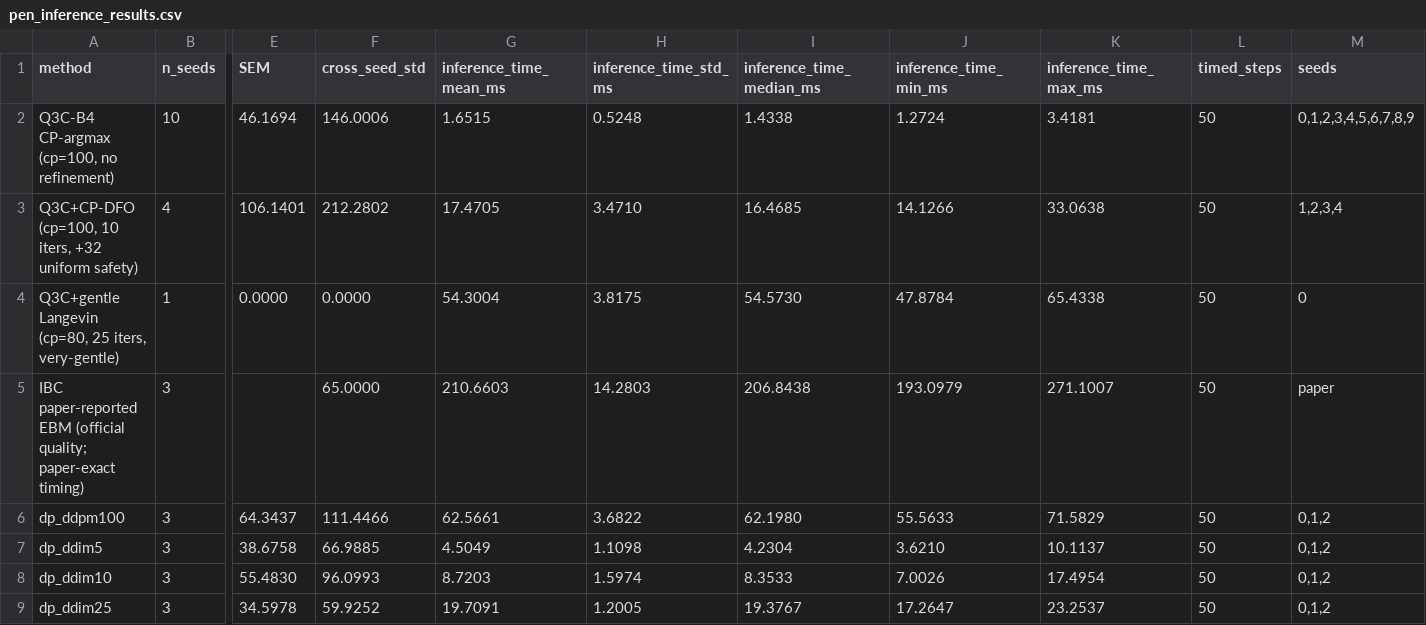
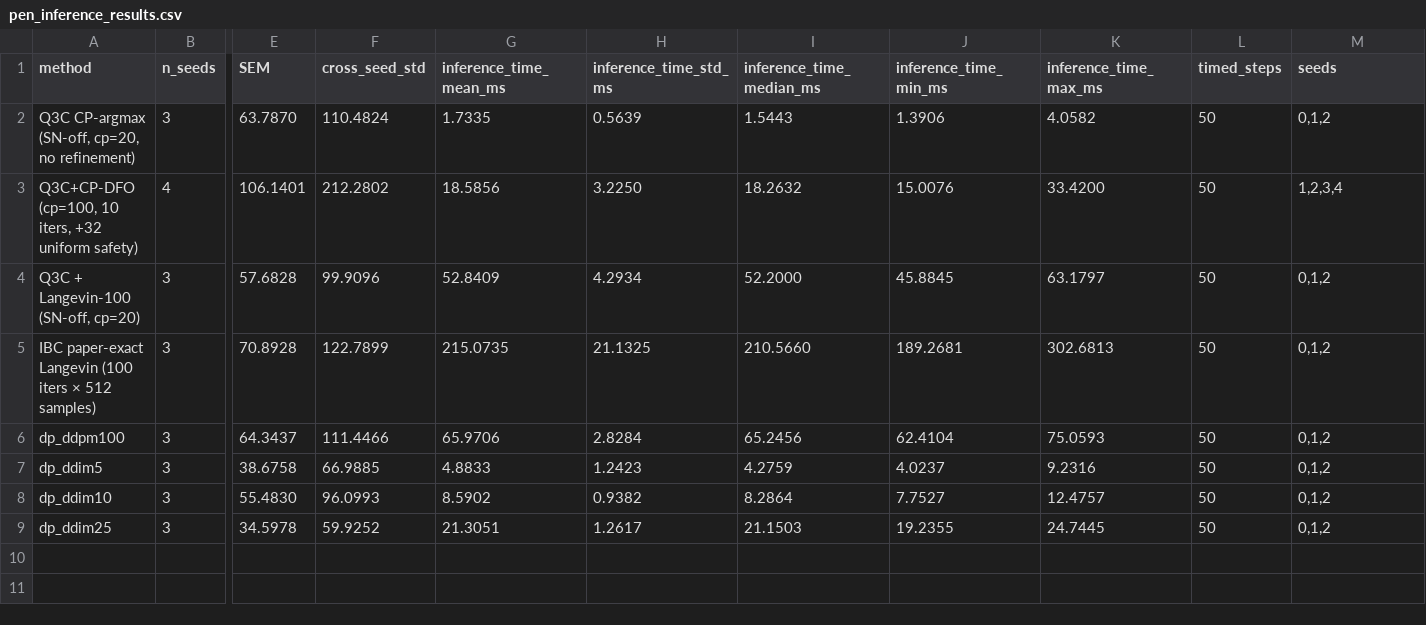
Before and after one commit to HugoAlbertBonet/Q3CIBC, a CSV file: results/hyperparam_search/combinedv2_cpascounter_training/d4rl/pen/pen_inference_results.csv, drawn as a sheet; only a part is shown, gaps mark what is left out; removed rows and columns are numbered as before the commit, all else as after; rows hold the shown columns only; the diff names each change by its address in the sheet, - before the commit and + after, or states it on an @@ line.

Commit message:
updated pen SN off results

```diff
--- a/results/hyperparam_search/combinedv2_cpascounter_training/d4rl/pen/pen_inference_results.csv
+++ b/results/hyperparam_search/combinedv2_cpascounter_training/d4rl/pen/pen_inference_results.csv
-row 2: Q3C-B4 CP-argmax (cp=100, no refinement) | 10 | 46.1694 | 146.0006 | 1.6515 | 0.5248 | 1.4338 | 1.2724 | 3.4181 | 50 | 0,1,2,3,4,5,6,7,8,9
+row 2: Q3C CP-argmax (SN-off, cp=20, no refinement) | 3 | 63.7870 | 110.4824 | 1.7335 | 0.5639 | 1.5443 | 1.3906 | 4.0582 | 50 | 0,1,2
-G3 (inference_time_mean_ms): 17.4705
+G3 (inference_time_mean_ms): 18.5856
-H3 (inference_time_std_ms): 3.4710
+H3 (inference_time_std_ms): 3.2250
-I3 (inference_time_median_ms): 16.4685
+I3 (inference_time_median_ms): 18.2632
-J3 (inference_time_min_ms): 14.1266
+J3 (inference_time_min_ms): 15.0076
-K3 (inference_time_max_ms): 33.0638
+K3 (inference_time_max_ms): 33.4200
-row 4: Q3C+gentle Langevin (cp=80, 25 iters, very-gentle) | 1 | 0.0000 | 0.0000 | 54.3004 | 3.8175 | 54.5730 | 47.8784 | 65.4338 | 50 | 0
-row 5: IBC paper-reported EBM (official quality; paper-exact timing) | 3 |  | 65.0000 | 210.6603 | 14.2803 | 206.8438 | 193.0979 | 271.1007 | 50 | paper
+row 4: Q3C + Langevin-100 (SN-off, cp=20) | 3 | 57.6828 | 99.9096 | 52.8409 | 4.2934 | 52.2000 | 45.8845 | 63.1797 | 50 | 0,1,2
+row 5: IBC paper-exact Langevin (100 iters × 512 samples) | 3 | 70.8928 | 122.7899 | 215.0735 | 21.1325 | 210.5660 | 189.2681 | 302.6813 | 50 | 0,1,2
-G6 (inference_time_mean_ms): 62.5661
+G6 (inference_time_mean_ms): 65.9706
-H6 (inference_time_std_ms): 3.6822
+H6 (inference_time_std_ms): 2.8284
-I6 (inference_time_median_ms): 62.1980
+I6 (inference_time_median_ms): 65.2456
-J6 (inference_time_min_ms): 55.5633
+J6 (inference_time_min_ms): 62.4104
-K6 (inference_time_max_ms): 71.5829
+K6 (inference_time_max_ms): 75.0593
-G7 (inference_time_mean_ms): 4.5049
+G7 (inference_time_mean_ms): 4.8833
-H7 (inference_time_std_ms): 1.1098
+H7 (inference_time_std_ms): 1.2423
-I7 (inference_time_median_ms): 4.2304
+I7 (inference_time_median_ms): 4.2759
-J7 (inference_time_min_ms): 3.6210
+J7 (inference_time_min_ms): 4.0237
-K7 (inference_time_max_ms): 10.1137
+K7 (inference_time_max_ms): 9.2316
-G8 (inference_time_mean_ms): 8.7203
+G8 (inference_time_mean_ms): 8.5902
-H8 (inference_time_std_ms): 1.5974
+H8 (inference_time_std_ms): 0.9382
-I8 (inference_time_median_ms): 8.3533
+I8 (inference_time_median_ms): 8.2864
-J8 (inference_time_min_ms): 7.0026
+J8 (inference_time_min_ms): 7.7527
-K8 (inference_time_max_ms): 17.4954
+K8 (inference_time_max_ms): 12.4757
-G9 (inference_time_mean_ms): 19.7091
+G9 (inference_time_mean_ms): 21.3051
-H9 (inference_time_std_ms): 1.2005
+H9 (inference_time_std_ms): 1.2617
-I9 (inference_time_median_ms): 19.3767
+I9 (inference_time_median_ms): 21.1503
-J9 (inference_time_min_ms): 17.2647
+J9 (inference_time_min_ms): 19.2355
-K9 (inference_time_max_ms): 23.2537
+K9 (inference_time_max_ms): 24.7445
```
Also changed, not shown: 1 other file.
